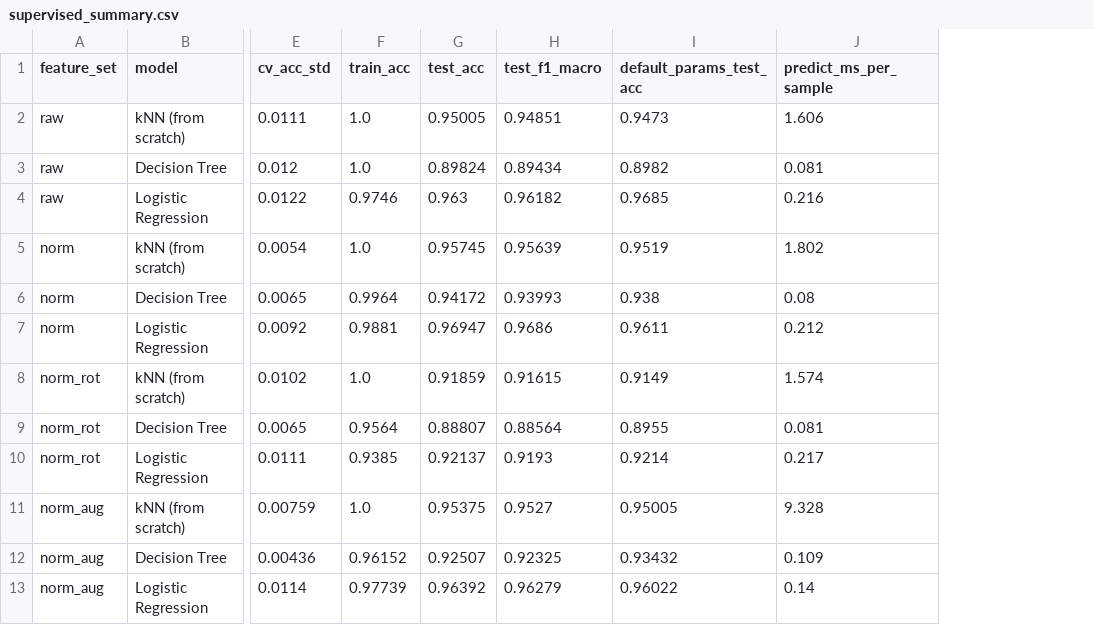
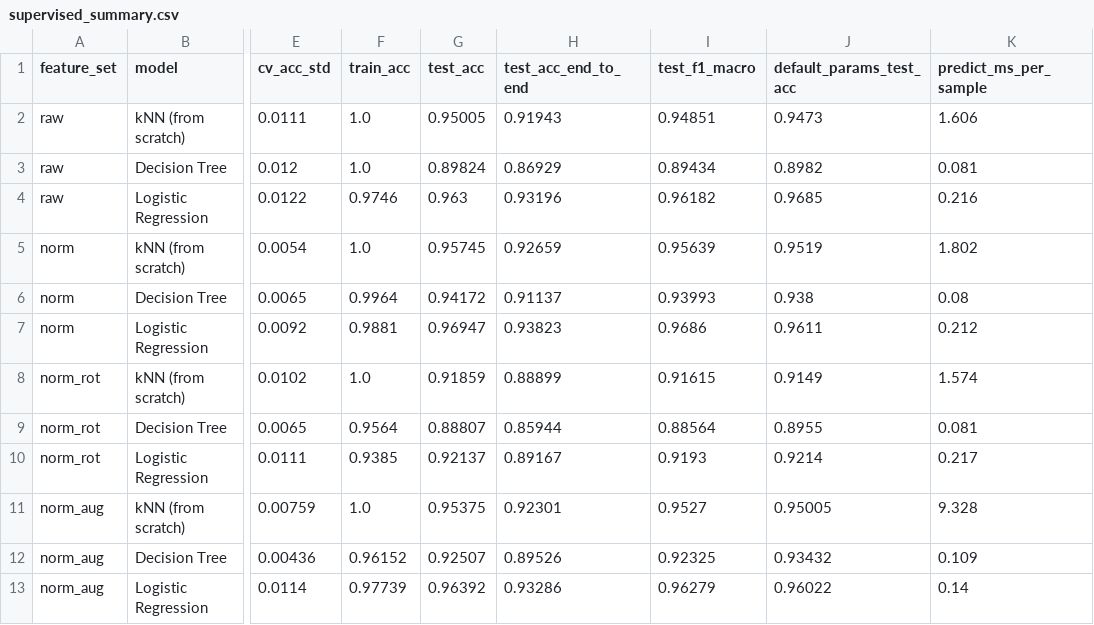
Before and after one commit to cpg25ncu/asl-gesture-recognition, a CSV file: reports/tables/supervised_summary.csv, drawn as a sheet; only a part is shown, gaps mark what is left out; the diff names each change by its address in the sheet, - before the commit and + after, or states it on an @@ line.

Commit message:
Report end-to-end accuracy alongside classification accuracy
120 of the 3,781 images (119 unique) have no hand detected by MediaPipe and
were dropped before training, so the headline 96.9 % only covered images
with landmarks. Those images are now assigned to train/test with the same
stratified 70/30 split and counted as errors in every end-to-end metric:

- supervised summary: new test_acc_end_to_end column (1,117 test images)
- confusion matrices: extra "no hand" column
- robustness study: all metrics over all 1,117 test images
- README / README.zh-CN: report both numbers with explicit denominators

```diff
--- a/reports/tables/supervised_summary.csv
+++ b/reports/tables/supervised_summary.csv
+column H (test_acc_end_to_end), rows 2-13: 0.91943 | 0.86929 | 0.93196 | 0.92659 | 0.91137 | 0.93823 | 0.88899 | 0.85944 | 0.89167 | 0.92301 | 0.89526 | 0.93286
```
Also changed, not shown: reports/tables/robustness.csv, 21 other files.
